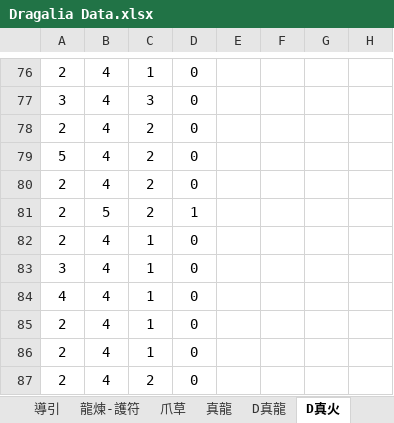
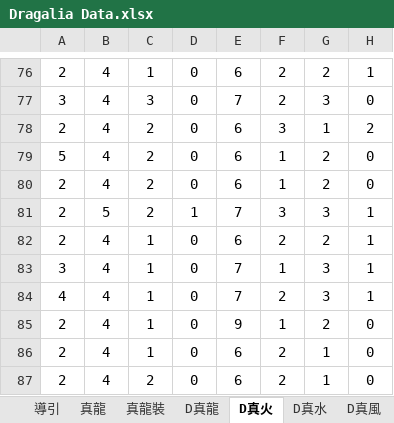
Before and after one commit to RaenonX-DL/dragalia-data-track, an Excel workbook: Dragalia Data.xlsx, sheet D真火, drawn as a sheet; only a part is shown, gaps mark what is left out; values as stored, in another font and other column widths than the file's, no borders; the diff covers the shown part only; the diff names each change by its address in the sheet, - before the commit and + after, or states it on an @@ line.

```diff
--- a/Dragalia Data.xlsx (sheet D真火)
+++ b/Dragalia Data.xlsx (sheet D真火)
@@ sheet tab hidden: 龍煉-護符 @@
@@ sheet tab hidden: 爪草 @@
+sheet tab: 真龍裝
-E76: (empty)
+E76: 6
-F76:F77: (empty)
+F76:F77: 2
-G76: (empty)
+G76: 2
-H76: (empty)
+H76: 1
-E77: (empty)
+E77: 7
-G77: (empty)
+G77: 3
-H77: (empty)
+H77: 0
-E78:E80: (empty)
+E78:E80: 6
-F78: (empty)
+F78: 3
-G78: (empty)
+G78: 1
-H78: (empty)
+H78: 2
-F79:F80: (empty)
+F79:F80: 1
-G79:G80: (empty)
+G79:G80: 2
-H79:H80: (empty)
+H79:H80: 0
-E81: (empty)
+E81: 7
-F81: (empty)
+F81: 3
-G81: (empty)
+G81: 3
-H81:H84: (empty)
+H81:H84: 1
-E82: (empty)
+E82: 6
-F82: (empty)
+F82: 2
-G82: (empty)
+G82: 2
-E83:E84: (empty)
+E83:E84: 7
-F83: (empty)
+F83: 1
-G83:G84: (empty)
+G83:G84: 3
-F84: (empty)
+F84: 2
-E85: (empty)
+E85: 9
-F85: (empty)
+F85: 1
-G85: (empty)
+G85: 2
-H85:H87: (empty)
+H85:H87: 0
-E86:E87: (empty)
+E86:E87: 6
-F86:F87: (empty)
+F86:F87: 2
-G86:G87: (empty)
+G86:G87: 1
```
Also changed, not shown: 42 added rows, 42 removed rows and 48 edited cells elsewhere in this sheet, sheet D真水, sheet 真龍, hidden cells.
